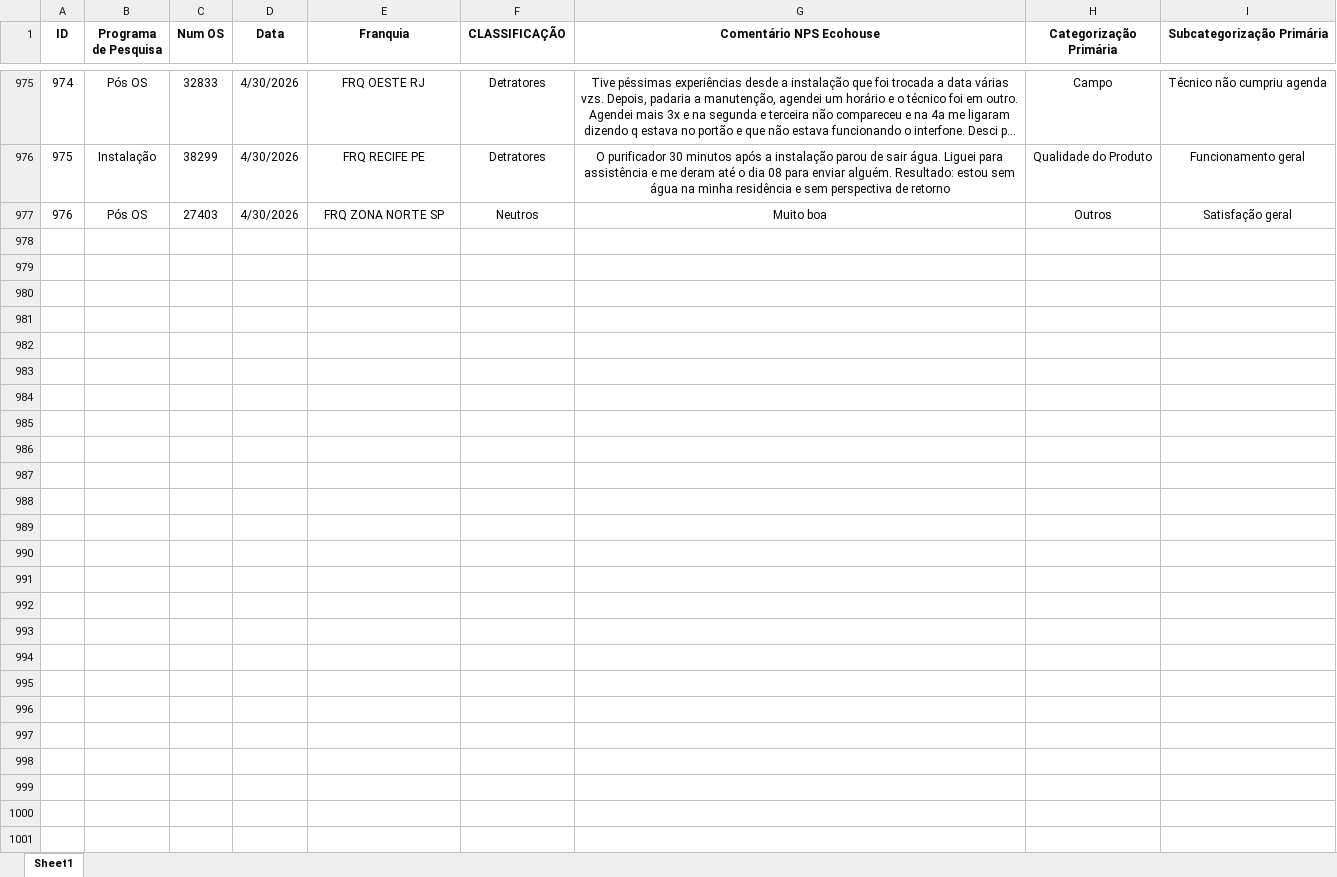
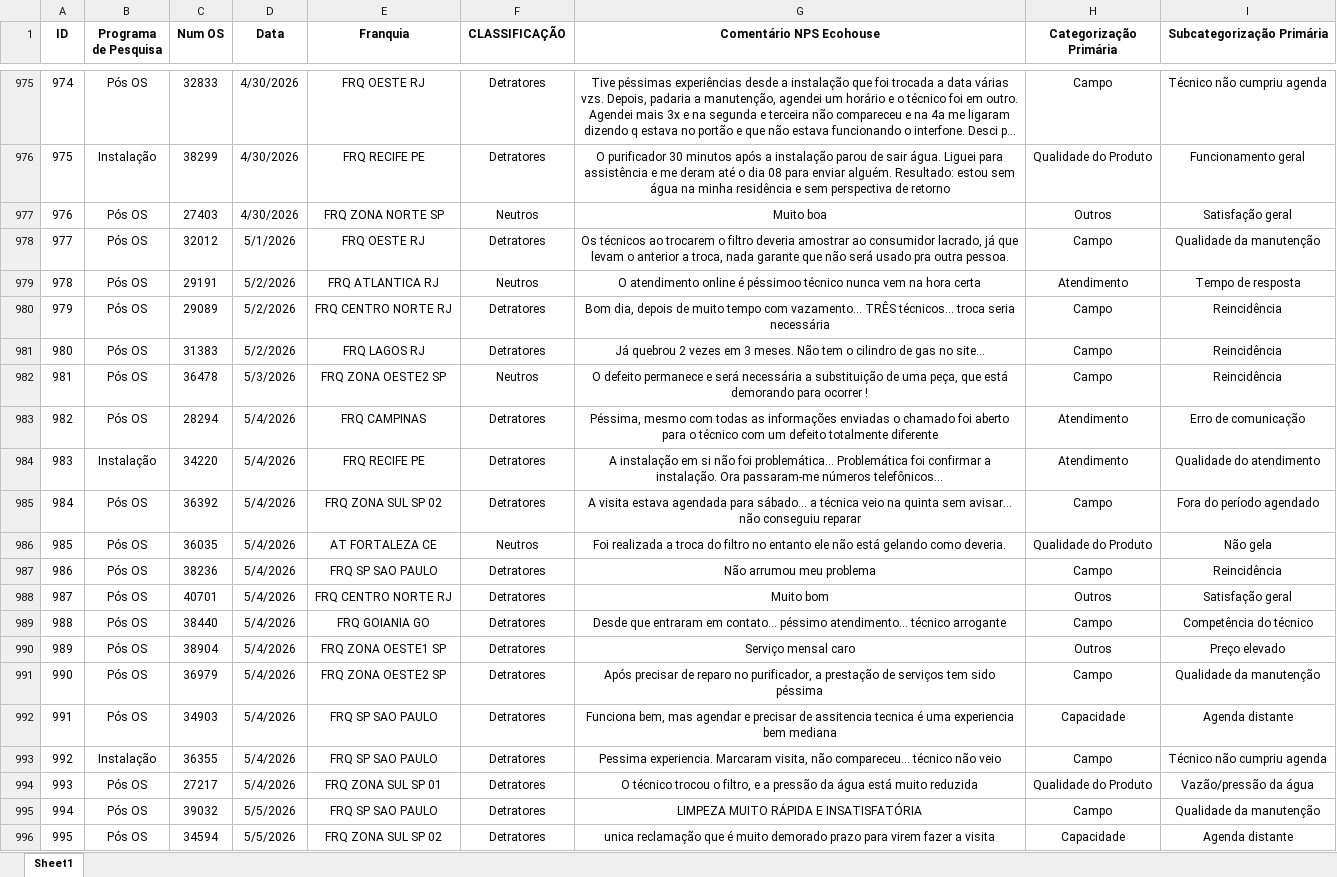
Before and after one commit to eduardacjr/NPSMedalliaequaltricsculligan, an Excel workbook: NPS Classificado.xlsx, sheet Sheet1, drawn as a sheet; only a part is shown, gaps mark what is left out; long unchanged cells end in …; values as stored, in another font and other column widths than the file's, no borders; the diff covers the shown part only; the diff names each change by its address in the sheet, - before the commit and + after, or states it on an @@ line.

```diff
--- a/NPS Classificado.xlsx (sheet Sheet1)
+++ b/NPS Classificado.xlsx (sheet Sheet1)
+row 978: 977 | Pós OS | 32012 | 5/1/2026 | FRQ OESTE RJ | Detratores | Os técnicos ao trocarem o filtro deveria amostrar ao consumidor lacrado, já que levam o anterior a troca, nada garante que não será usado pra outra pessoa. | Campo | Qualidade da manutenção
+row 979: 978 | Pós OS | 29191 | 5/2/2026 | FRQ ATLANTICA RJ | Neutros | O atendimento online é péssimoo técnico nunca vem na hora certa | Atendimento | Tempo de resposta
+row 980: 979 | Pós OS | 29089 | 5/2/2026 | FRQ CENTRO NORTE RJ | Detratores | Bom dia, depois de muito tempo com vazamento... TRÊS técnicos... troca seria necessária | Campo | Reincidência
+row 981: 980 | Pós OS | 31383 | 5/2/2026 | FRQ LAGOS RJ | Detratores | Já quebrou 2 vezes em 3 meses. Não tem o cilindro de gas no site... | Campo | Reincidência
+row 982: 981 | Pós OS | 36478 | 5/3/2026 | FRQ ZONA OESTE2 SP | Neutros | O defeito permanece e será necessária a substituição de uma peça, que está demorando para ocorrer ! | Campo | Reincidência
+row 983: 982 | Pós OS | 28294 | 5/4/2026 | FRQ CAMPINAS | Detratores | Péssima, mesmo com todas as informações enviadas o chamado foi aberto para o técnico com um defeito totalmente diferente | Atendimento | Erro de comunicação
+row 984: 983 | Instalação | 34220 | 5/4/2026 | FRQ RECIFE PE | Detratores | A instalação em si não foi problemática... Problemática foi confirmar a instalação. Ora passaram-me números telefônicos... | Atendimento | Qualidade do atendimento
+row 985: 984 | Pós OS | 36392 | 5/4/2026 | FRQ ZONA SUL SP 02 | Detratores | A visita estava agendada para sábado... a técnica veio na quinta sem avisar... não conseguiu reparar | Campo | Fora do período agendado
+row 986: 985 | Pós OS | 36035 | 5/4/2026 | AT FORTALEZA CE | Neutros | Foi realizada a troca do filtro no entanto ele não está gelando como deveria. | Qualidade do Produto | Não gela
+row 987: 986 | Pós OS | 38236 | 5/4/2026 | FRQ SP SAO PAULO | Detratores | Não arrumou meu problema | Campo | Reincidência
+row 988: 987 | Pós OS | 40701 | 5/4/2026 | FRQ CENTRO NORTE RJ | Detratores | Muito bom | Outros | Satisfação geral
+row 989: 988 | Pós OS | 38440 | 5/4/2026 | FRQ GOIANIA GO | Detratores | Desde que entraram em contato... péssimo atendimento... técnico arrogante | Campo | Competência do técnico
+row 990: 989 | Pós OS | 38904 | 5/4/2026 | FRQ ZONA OESTE1 SP | Detratores | Serviço mensal caro | Outros | Preço elevado
+row 991: 990 | Pós OS | 36979 | 5/4/2026 | FRQ ZONA OESTE2 SP | Detratores | Após precisar de reparo no purificador, a prestação de serviços tem sido péssima | Campo | Qualidade da manutenção
+row 992: 991 | Pós OS | 34903 | 5/4/2026 | FRQ SP SAO PAULO | Detratores | Funciona bem, mas agendar e precisar de assitencia tecnica é uma experiencia bem mediana | Capacidade | Agenda distante
+row 993: 992 | Instalação | 36355 | 5/4/2026 | FRQ SP SAO PAULO | Detratores | Pessima experiencia. Marcaram visita, não compareceu... técnico não veio | Campo | Técnico não cumpriu agenda
+row 994: 993 | Pós OS | 27217 | 5/4/2026 | FRQ ZONA SUL SP 01 | Detratores | O técnico trocou o filtro, e a pressão da água está muito reduzida | Qualidade do Produto | Vazão/pressão da água
+row 995: 994 | Pós OS | 39032 | 5/5/2026 | FRQ SP SAO PAULO | Detratores | LIMPEZA MUITO RÁPIDA E INSATISFATÓRIA | Campo | Qualidade da manutenção
+row 996: 995 | Pós OS | 34594 | 5/5/2026 | FRQ ZONA SUL SP 02 | Detratores | unica reclamação que é muito demorado prazo para virem fazer a visita | Capacidade | Agenda distante
```
Also changed, not shown: 43 added rows elsewhere in this sheet, 2 other files.
